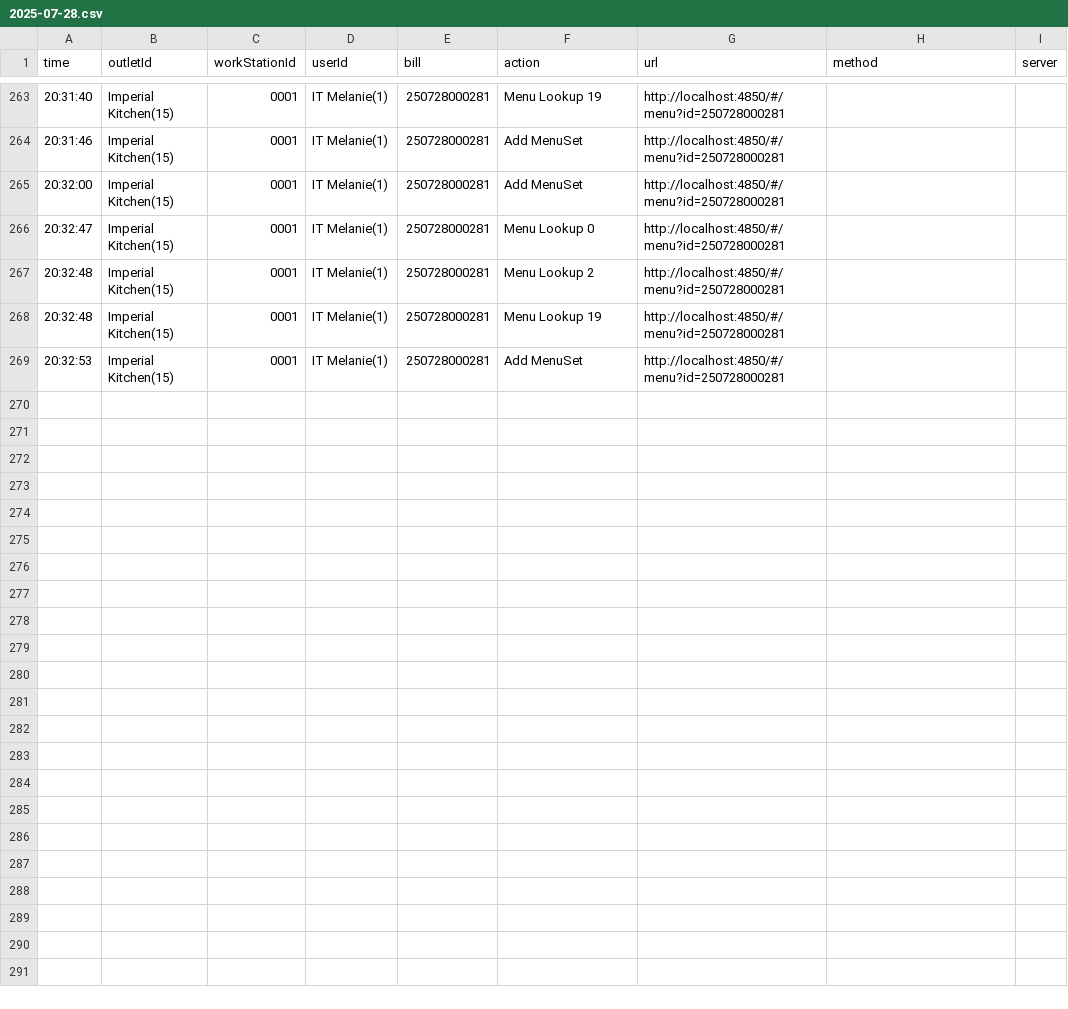
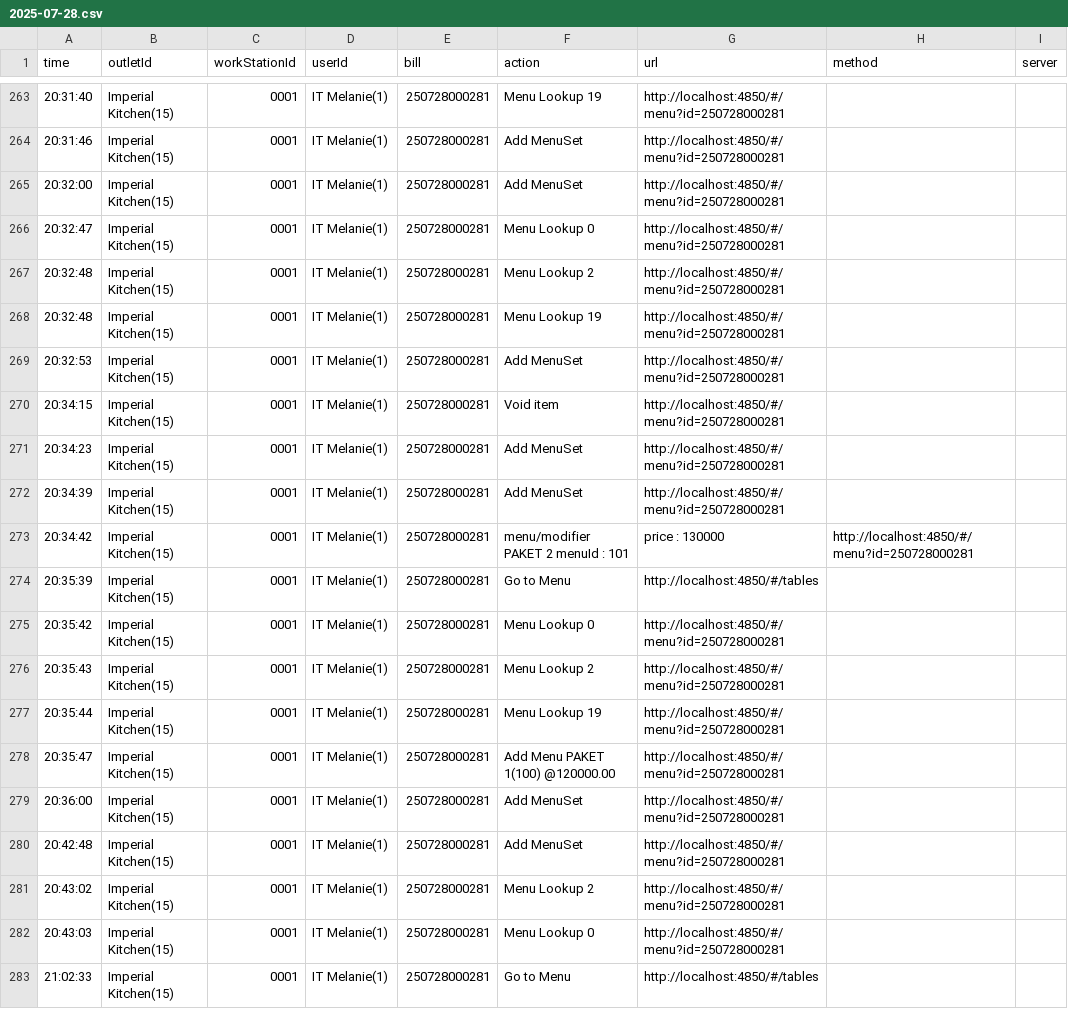
Before and after one commit to reynave/pos-restaurant-18.0.1, a CSV file: service/public/userLog/2025-07-28.csv, drawn as a sheet; only a part is shown, gaps mark what is left out.

```diff
--- a/service/public/userLog/2025-07-28.csv
+++ b/service/public/userLog/2025-07-28.csv
@@ -269 +269,15 @@ time,outletId,workStationId,userId,bill,action,url,method,server
 20:32:53,Imperial Kitchen(15),0001,IT Melanie(1),250728000281,Add MenuSet,http://localhost:4850/#/menu?id=250728000281
+20:34:15,Imperial Kitchen(15),0001,IT Melanie(1),250728000281,Void item ,http://localhost:4850/#/menu?id=250728000281
+20:34:23,Imperial Kitchen(15),0001,IT Melanie(1),250728000281,Add MenuSet,http://localhost:4850/#/menu?id=250728000281
+20:34:39,Imperial Kitchen(15),0001,IT Melanie(1),250728000281,Add MenuSet,http://localhost:4850/#/menu?id=250728000281
+20:34:42,Imperial Kitchen(15),0001,IT Melanie(1),250728000281,menu/modifier PAKET 2 menuId : 101, price : 130000,http://localhost:4850/#/menu?id=250728000281
+20:35:39,Imperial Kitchen(15),0001,IT Melanie(1),250728000281,Go to Menu,http://localhost:4850/#/tables
+20:35:42,Imperial Kitchen(15),0001,IT Melanie(1),250728000281,Menu Lookup 0,http://localhost:4850/#/menu?id=250728000281
+20:35:43,Imperial Kitchen(15),0001,IT Melanie(1),250728000281,Menu Lookup 2,http://localhost:4850/#/menu?id=250728000281
+20:35:44,Imperial Kitchen(15),0001,IT Melanie(1),250728000281,Menu Lookup 19,http://localhost:4850/#/menu?id=250728000281
+20:35:47,Imperial Kitchen(15),0001,IT Melanie(1),250728000281,Add Menu PAKET 1(100) @120000.00,http://localhost:4850/#/menu?id=250728000281
+20:36:00,Imperial Kitchen(15),0001,IT Melanie(1),250728000281,Add MenuSet,http://localhost:4850/#/menu?id=250728000281
+20:42:48,Imperial Kitchen(15),0001,IT Melanie(1),250728000281,Add MenuSet,http://localhost:4850/#/menu?id=250728000281
+20:43:02,Imperial Kitchen(15),0001,IT Melanie(1),250728000281,Menu Lookup 2,http://localhost:4850/#/menu?id=250728000281
+20:43:03,Imperial Kitchen(15),0001,IT Melanie(1),250728000281,Menu Lookup 0,http://localhost:4850/#/menu?id=250728000281
+21:02:33,Imperial Kitchen(15),0001,IT Melanie(1),250728000281,Go to Menu,http://localhost:4850/#/tables
```
Also changed, not shown: 8 other files.
